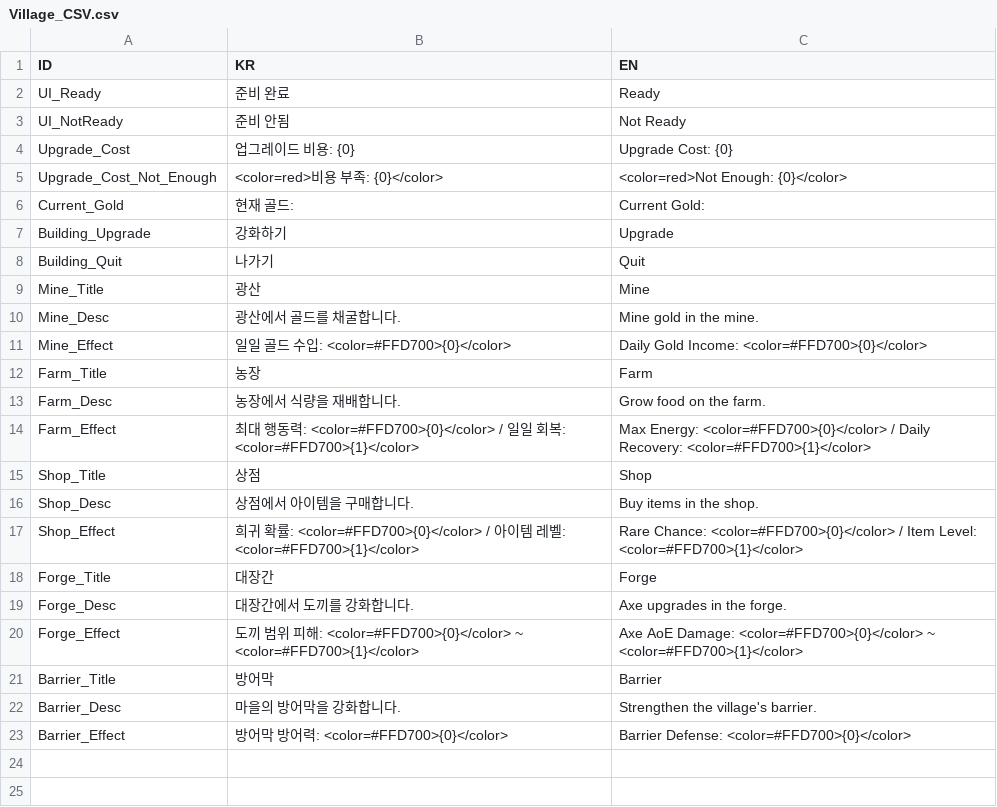
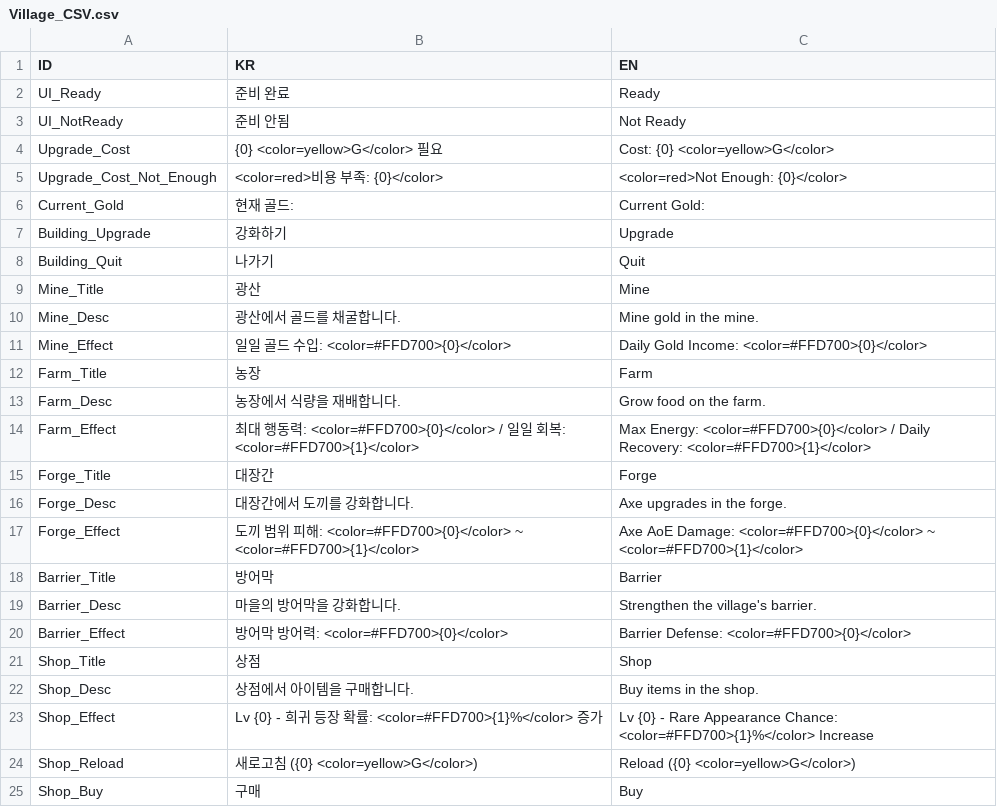
Before and after one commit to BJY029/CleavingDestiny3D, a CSV file: Assets/Localization/Village_CSV.csv, drawn as a sheet.

Commit message:
feat: Shop UI base
상점 UI 배치 완료

남은 일
1. 아이템 새로고침
2. 아이템 선택
3. 아이템 구매

```diff
--- a/Assets/Localization/Village_CSV.csv
+++ b/Assets/Localization/Village_CSV.csv
@@ -3,3 +3,3 @@ UI_Ready,준비 완료,Ready
 UI_NotReady,준비 안됨,Not Ready
-Upgrade_Cost,업그레이드 비용: {0},Upgrade Cost: {0}
+Upgrade_Cost,{0} <color=yellow>G</color> 필요,Cost: {0} <color=yellow>G</color>
 Upgrade_Cost_Not_Enough,<color=red>비용 부족: {0}</color>,<color=red>Not Enough: {0}</color>
@@ -14,5 +14,2 @@ Farm_Desc,농장에서 식량을 재배합니다.,Grow food on the farm.
 Farm_Effect,최대 행동력: <color=#FFD700>{0}</color> / 일일 회복: <color=#FFD700>{1}</color>,Max Energy: <color=#FFD700>{0}</color> / Daily Recovery: <color=#FFD700>{1}</color>
-Shop_Title,상점,Shop
-Shop_Desc,상점에서 아이템을 구매합니다.,Buy items in the shop.
-Shop_Effect,희귀 확률: <color=#FFD700>{0}</color> / 아이템 레벨: <color=#FFD700>{1}</color>,Rare Chance: <color=#FFD700>{0}</color> / Item Level: <color=#FFD700>{1}</color>
 Forge_Title,대장간,Forge
@@ -23 +20,6 @@ Barrier_Desc,마을의 방어막을 강화합니다.,Strengthen the village's ba
 Barrier_Effect,방어막 방어력: <color=#FFD700>{0}</color>,Barrier Defense: <color=#FFD700>{0}</color>
+Shop_Title,상점,Shop
+Shop_Desc,상점에서 아이템을 구매합니다.,Buy items in the shop.
+Shop_Effect,Lv {0} - 희귀 등장 확률: <color=#FFD700>{1}%</color> 증가, Lv {0} - Rare Appearance Chance: <color=#FFD700>{1}%</color> Increase
+Shop_Reload, 새로고침 ({0} <color=yellow>G</color>), Reload ({0} <color=yellow>G</color>)
+Shop_Buy,구매,Buy
```
Also changed, not shown: 13 other files.
